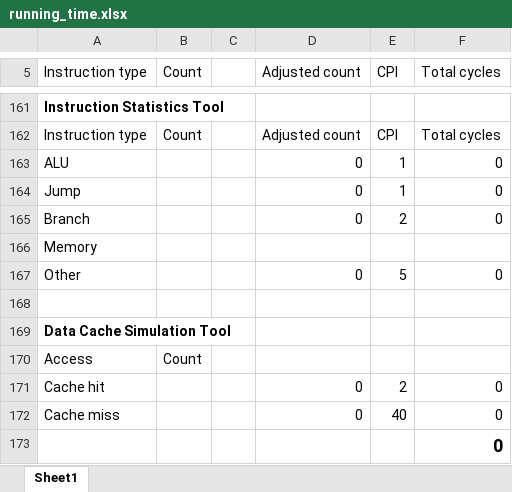
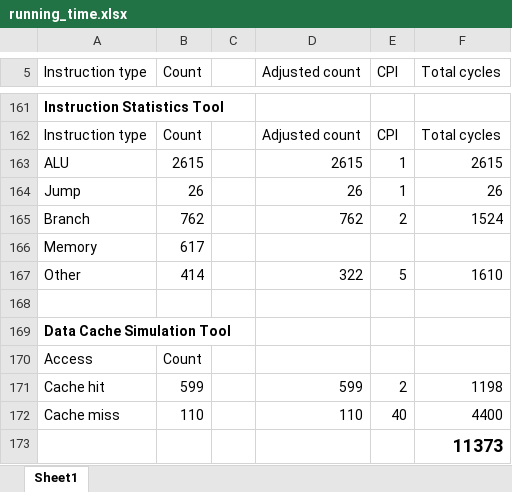
Before and after one commit to LaneLutgen/CSCI361-Final-Project, an Excel workbook: running_time.xlsx, sheet Sheet1, drawn as a sheet; only a part is shown, gaps mark what is left out; values as stored, in another font and other column widths than the file's, no borders; the diff names each change by its address in the sheet, - before the commit and + after, or states it on an @@ line.

```diff
--- a/running_time.xlsx (sheet Sheet1)
+++ b/running_time.xlsx (sheet Sheet1)
-B163 (Count): (empty)
+B163 (Count): 2615
-D163 (Adjusted count): 0
+D163 (Adjusted count): 2615
-F163 (Total cycles): 0
+F163 (Total cycles): 2615
-B164 (Count): (empty)
+B164 (Count): 26
-D164 (Adjusted count): 0
+D164 (Adjusted count): 26
-F164 (Total cycles): 0
+F164 (Total cycles): 26
-B165 (Count): (empty)
+B165 (Count): 762
-D165 (Adjusted count): 0
+D165 (Adjusted count): 762
-F165 (Total cycles): 0
+F165 (Total cycles): 1524
-B166 (Count): (empty)
+B166 (Count): 617
-B167 (Count): (empty)
+B167 (Count): 414
-D167 (Adjusted count): 0
+D167 (Adjusted count): 322
-F167 (Total cycles): 0
+F167 (Total cycles): 1610
-B171 (Count): (empty)
+B171 (Count): 599
-D171 (Adjusted count): 0
+D171 (Adjusted count): 599
-F171 (Total cycles): 0
+F171 (Total cycles): 1198
-B172 (Count): (empty)
+B172 (Count): 110
-D172 (Adjusted count): 0
+D172 (Adjusted count): 110
-F172 (Total cycles): 0
+F172 (Total cycles): 4400
-F173 (Total cycles): 0
+F173 (Total cycles): 11373
```
Also changed, not shown: 1 other file.
